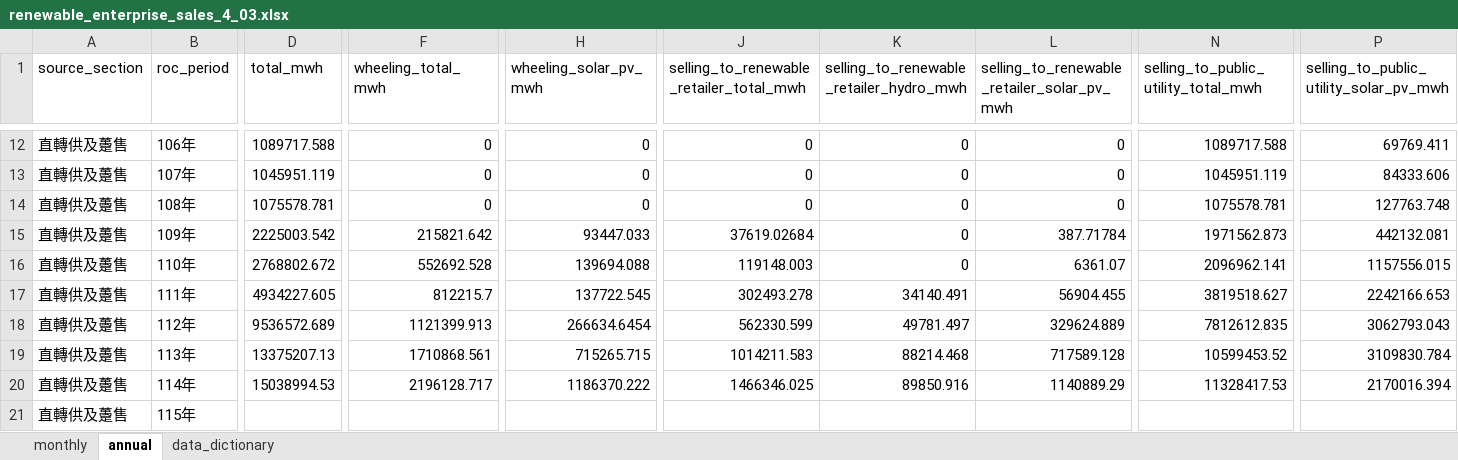
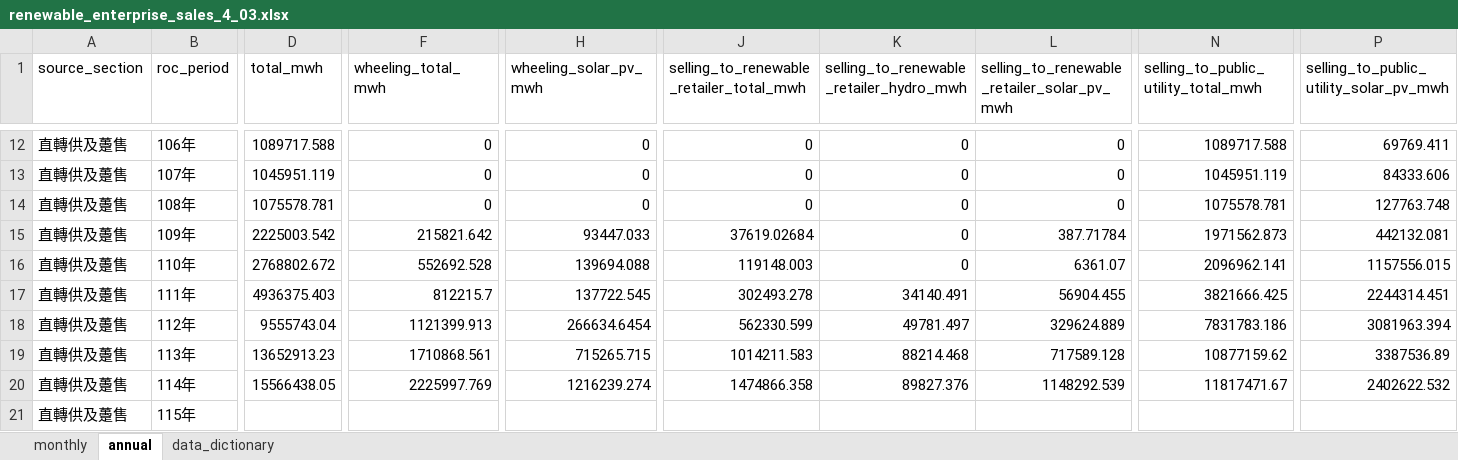
Before and after one commit to hsucheyi/energy-administration-scraper, an Excel workbook: output/zone_monthly_4_03/renewable_enterprise_sales_4_03.xlsx, sheet annual, drawn as a sheet; only a part is shown, gaps mark what is left out; values as stored, in another font and other column widths than the file's, no borders; the diff covers the shown part only; the diff names each change by its address in the sheet, - before the commit and + after, or states it on an @@ line.

```diff
--- a/output/zone_monthly_4_03/renewable_enterprise_sales_4_03.xlsx (sheet annual)
+++ b/output/zone_monthly_4_03/renewable_enterprise_sales_4_03.xlsx (sheet annual)
-D17 (total_mwh): 4934227.605
+D17 (total_mwh): 4936375.403
-N17: 3819518.627
+N17: 3821666.425
-P17: 2242166.653
+P17: 2244314.451
-D18 (total_mwh): 9536572.689
+D18 (total_mwh): 9555743.04
-N18: 7812612.835
+N18: 7831783.186
-P18: 3062793.043
+P18: 3081963.394
-D19 (total_mwh): 13375207.13
+D19 (total_mwh): 13652913.23
-N19: 10599453.52
+N19: 10877159.62
-P19: 3109830.784
+P19: 3387536.89
-D20 (total_mwh): 15038994.53
+D20 (total_mwh): 15566438.05
-F20 (wheeling_total_mwh): 2196128.717
+F20 (wheeling_total_mwh): 2225997.769
-H20 (wheeling_solar_pv_mwh): 1186370.222
+H20 (wheeling_solar_pv_mwh): 1216239.274
-J20: 1466346.025
+J20: 1474866.358
-K20: 89850.916
+K20: 89827.376
-L20: 1140889.29
+L20: 1148292.539
-N20: 11328417.53
+N20: 11817471.67
-P20: 2170016.394
+P20: 2402622.532
```
Also changed, not shown: 2 edited cells elsewhere in this sheet, sheet monthly, output/zone_monthly_3_02/electricity_generation_3_02.xlsx, output/zone_monthly_3_03/installed_capacity_3_03.xlsx, 7 other files.
